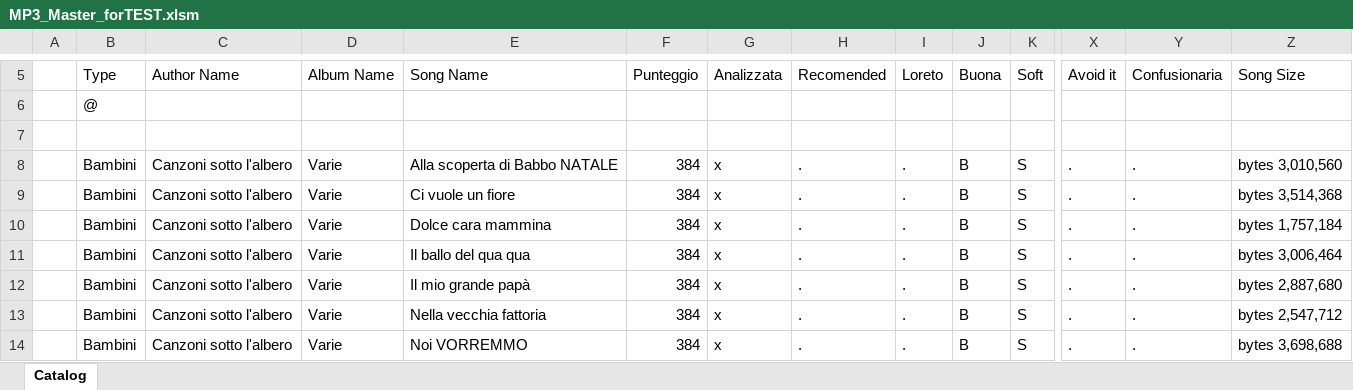
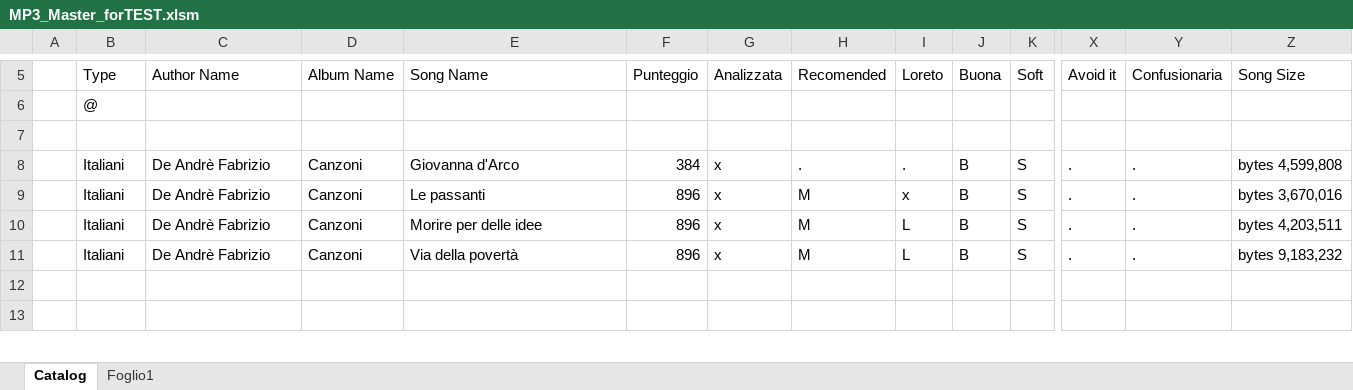
Before and after one commit to Loreton/MP3Catalog, an Excel workbook: data/MP3_Master_forTEST.xlsm, sheet Catalog, drawn as a sheet; only a part is shown, gaps mark what is left out; values as stored, in another font and other column widths than the file's, no cell formats; charts and pictures and conditional formats not drawn; removed rows and columns are numbered as before the commit, all else as after; rows hold the shown columns only; the diff covers the shown part only; the diff names each change by its address in the sheet, - before the commit and + after, or states it on an @@ line.

```diff
--- a/data/MP3_Master_forTEST.xlsm (sheet Catalog)
+++ b/data/MP3_Master_forTEST.xlsm (sheet Catalog)
+sheet tab: Foglio1
-B8:B10: Bambini
+B8:B10: Italiani
-C8:C10: Canzoni sotto l'albero
+C8:C10: De Andrè Fabrizio
-D8:D10: Varie
+D8:D10: Canzoni
-E8: Alla scoperta di Babbo NATALE
+E8: Giovanna d'Arco
-Z8: bytes 3,010,560
+Z8: bytes 4,599,808
-E9: Ci vuole un fiore
+E9: Le passanti
-F9:F10: 384
+F9:F10: 896
-H9:H10: .
+H9:H10: M
-I9: .
+I9: x
-Z9: bytes 3,514,368
+Z9: bytes 3,670,016
-E10: Dolce cara mammina
+E10: Morire per delle idee
-I10: .
+I10: L
-Z10: bytes 1,757,184
+Z10: bytes 4,203,511
-row 11:  | Bambini | Canzoni sotto l'albero | Varie | Il ballo del qua qua | 384 | x | . | . | B | S | . | . | bytes 3,006,464
-B11: Bambini
+B11: Italiani
-C11: Canzoni sotto l'albero
+C11: De Andrè Fabrizio
-D11: Varie
+D11: Canzoni
-E11: Il mio grande papà
+E11: Via della povertà
-F11: 384
+F11: 896
-H11: .
+H11: M
-I11: .
+I11: L
-Z11: bytes 2,887,680
+Z11: bytes 9,183,232
-row 12:  | Bambini | Canzoni sotto l'albero | Varie | Nella vecchia fattoria | 384 | x | . | . | B | S | . | . | bytes 2,547,712
+row 12: (empty)
-row 13:  | Bambini | Canzoni sotto l'albero | Varie | Noi VORREMMO | 384 | x | . | . | B | S | . | . | bytes 3,698,688
+row 13: (empty)
```
Also changed, not shown: 1 removed row and 18 edited cells elsewhere in this sheet, cell formats, formulas that keep their value, 25 other files.
